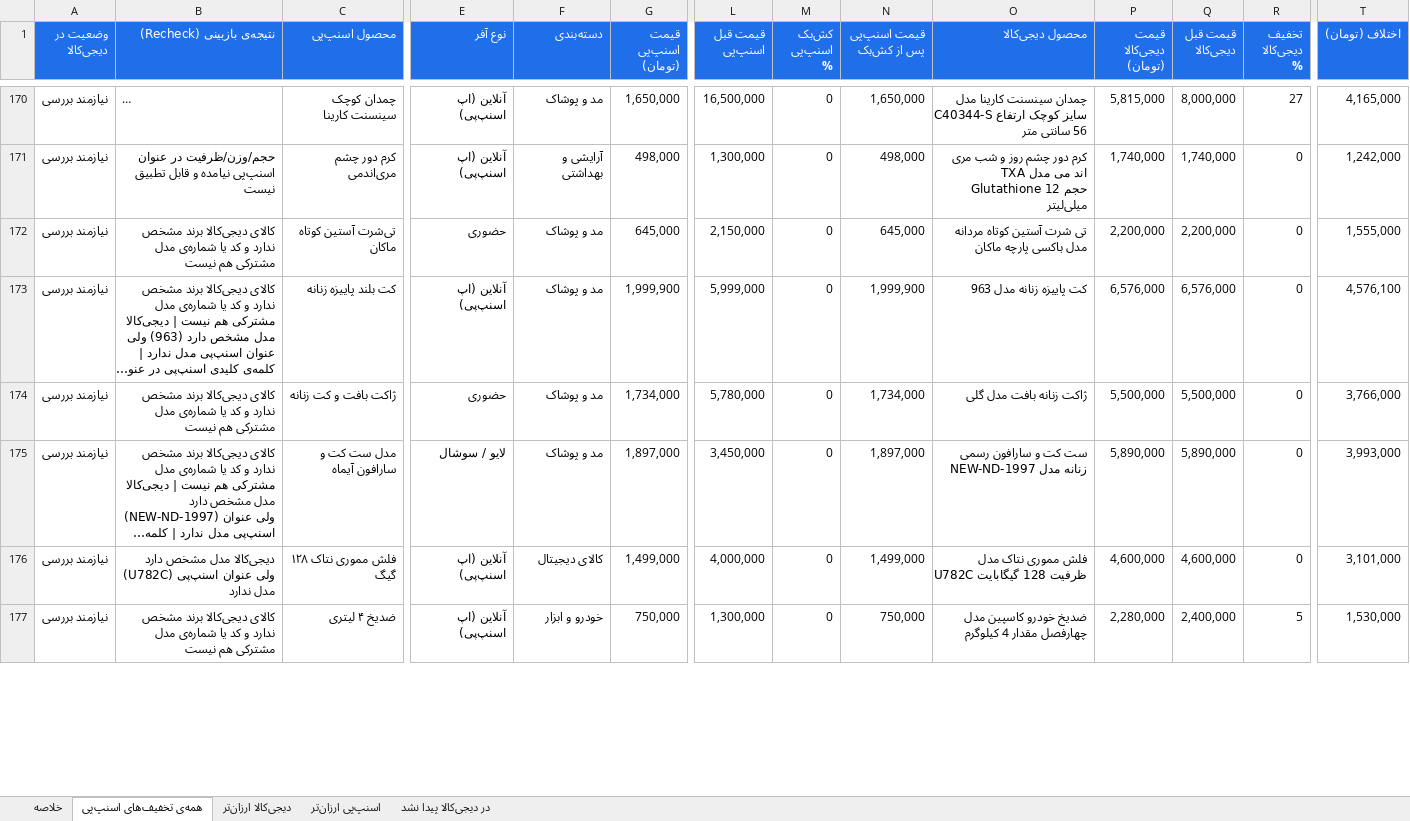
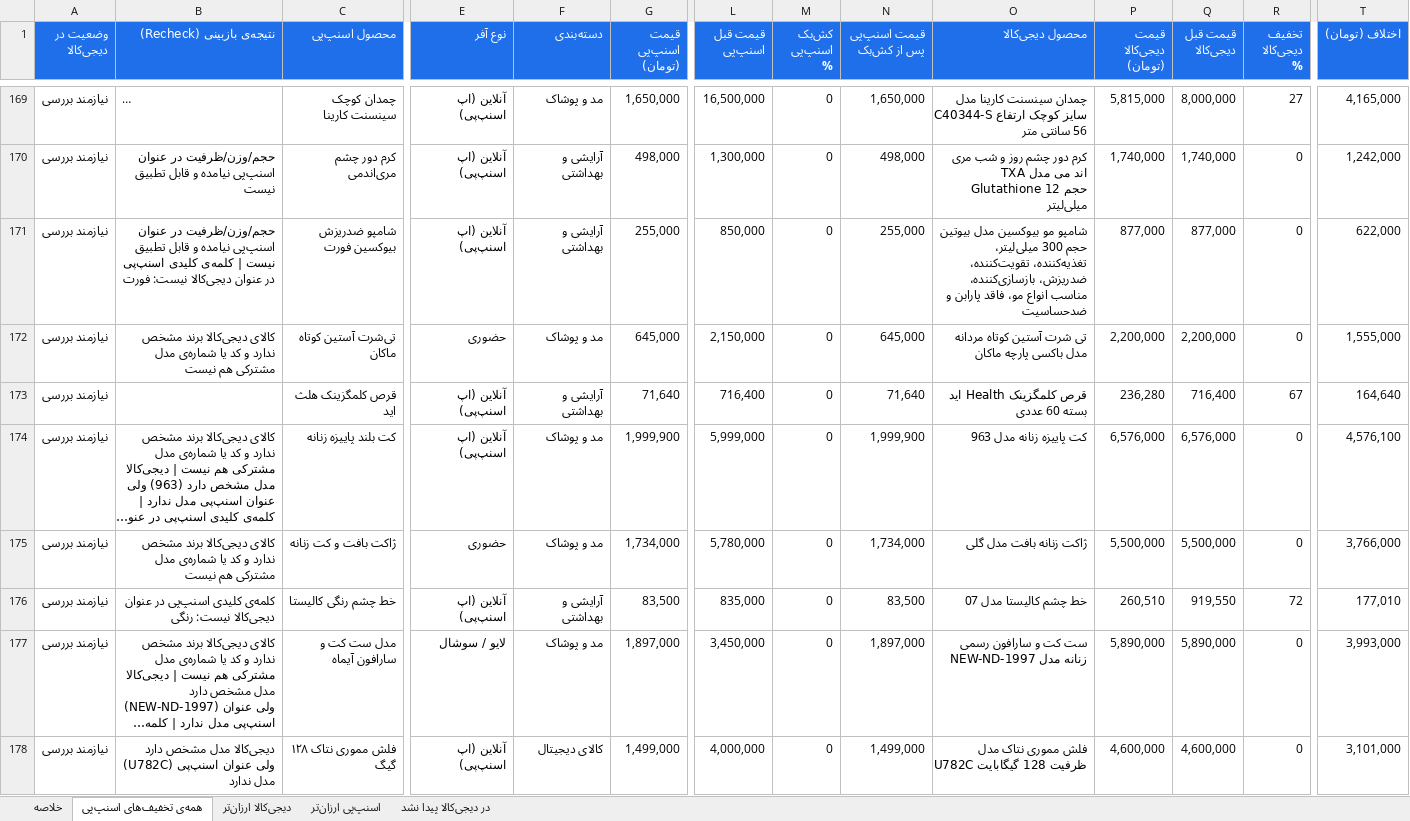
Before and after one commit to Ehsan-Moeininejad/snapppay-vs-digikala, an Excel workbook: data/report.xlsx, sheet همه‌ی تخفیف‌های اسنپ‌پی, drawn as a sheet; only a part is shown, gaps mark what is left out; the shorter side is filled out with more unchanged rows; long unchanged cells end in …; values as stored, in another font and other column widths than the file's, no borders; rows hold the shown columns only; the diff covers the shown part only; the diff names each change by its address in the sheet, - before the commit and + after, or states it on an @@ line.

```diff
--- a/data/report.xlsx (sheet همه‌ی تخفیف‌های اسنپ‌پی)
+++ b/data/report.xlsx (sheet همه‌ی تخفیف‌های اسنپ‌پی)
+row 171: نیازمند بررسی | حجم/وزن/ظرفیت در عنوان اسنپ‌پی نیامده و قابل تطبیق نیست | کلمه‌ی کلیدی اسنپ‌پی در عنوان دیجی‌کالا نیست: فورت | شامپو ضدریزش بیوکسین فورت | آنلاین (اپ اسنپ‌پی) | آرایشی و بهداشتی | 255,000 | 850,000 | 0 | 255,000 | شامپو مو بیوکسین مدل بیوتین حجم 300 میلی‌لیتر، تغذیه‌کننده، تقویت‌کننده، ضدریزش، بازسازی‌کننده، مناسب انواع مو، فاقد پارابن و ضدحساسیت | 877,000 | 877,000 | 0 | 622,000
+row 173: نیازمند بررسی |  | قرص کلمگزینک هلث اید | آنلاین (اپ اسنپ‌پی) | آرایشی و بهداشتی | 71,640 | 716,400 | 0 | 71,640 | قرص کلمگزینک Health اید بسته 60 عددی | 236,280 | 716,400 | 67 | 164,640
+row 176: نیازمند بررسی | کلمه‌ی کلیدی اسنپ‌پی در عنوان دیجی‌کالا نیست: رنگی | خط چشم رنگی کالیستا | آنلاین (اپ اسنپ‌پی) | آرایشی و بهداشتی | 83,500 | 835,000 | 0 | 83,500 | خط چشم کالیستا مدل 07 | 260,510 | 919,550 | 72 | 177,010
```
Also changed, not shown: 40 added rows, 43 removed rows and 114 edited cells elsewhere in this sheet, sheet اسنپ‌پی ارزان‌تر, sheet در دیجی‌کالا پیدا نشد, sheet دیجی‌کالا ارزان‌تر, sheet خلاصه, 4 other files.
